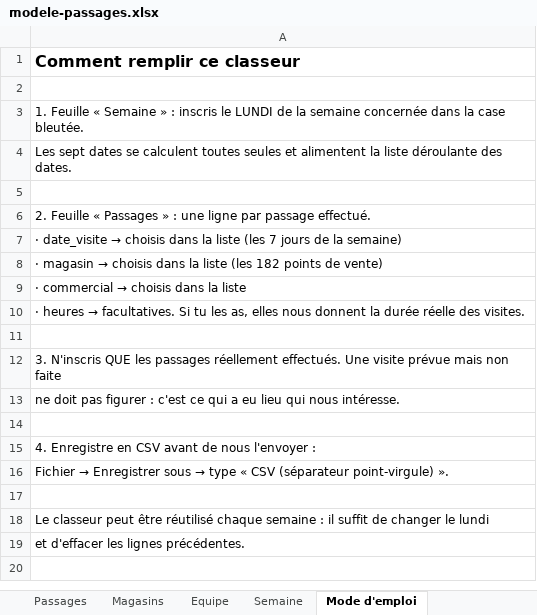
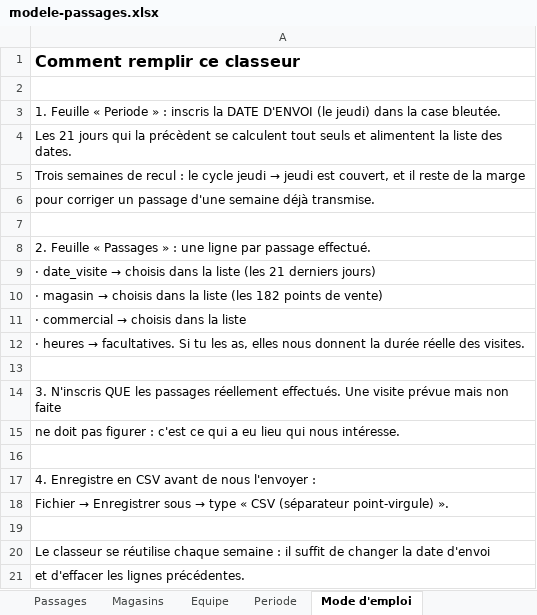
Before and after one commit to ProfilaxVince/jrf-field, an Excel workbook: docs/modele-passages.xlsx, sheet Mode d'emploi, drawn as a sheet; values as stored, in another font and other column widths than the file's, no borders; addresses are those after the commit; the diff names each change by its address in the sheet, - before the commit and + after, or states it on an @@ line.

```diff
--- a/docs/modele-passages.xlsx (sheet Mode d'emploi)
+++ b/docs/modele-passages.xlsx (sheet Mode d'emploi)
-sheet tab: Semaine
+sheet tab: Periode
-A3: …Feuille « Semaine » : inscris le LUNDI de la semaine concernée dans la…
+A3: …Feuille « Periode » : inscris la DATE D'ENVOI (le jeudi) dans la…
-A4: Les sept dates se calculent toutes seules et alimentent la liste déroulante des dates.
+A4: Les 21 jours qui la précèdent se calculent tout seuls et alimentent la liste des dates.
+row 5: Trois semaines de recul : le cycle jeudi → jeudi est couvert, et il reste de la marge
+row 6: pour corriger un passage d'une semaine déjà transmise.
-A9: …liste (les 7 jours de la semaine)
+A9: …liste (les 21 derniers jours)
-A20: Le classeur peut être réutilisé chaque semaine : il suffit de changer le lundi
+A20: Le classeur se réutilise chaque semaine : il suffit de changer la date d'envoi
```
Also changed, not shown: sheet Periode, sheet Passages, 3 other files.
